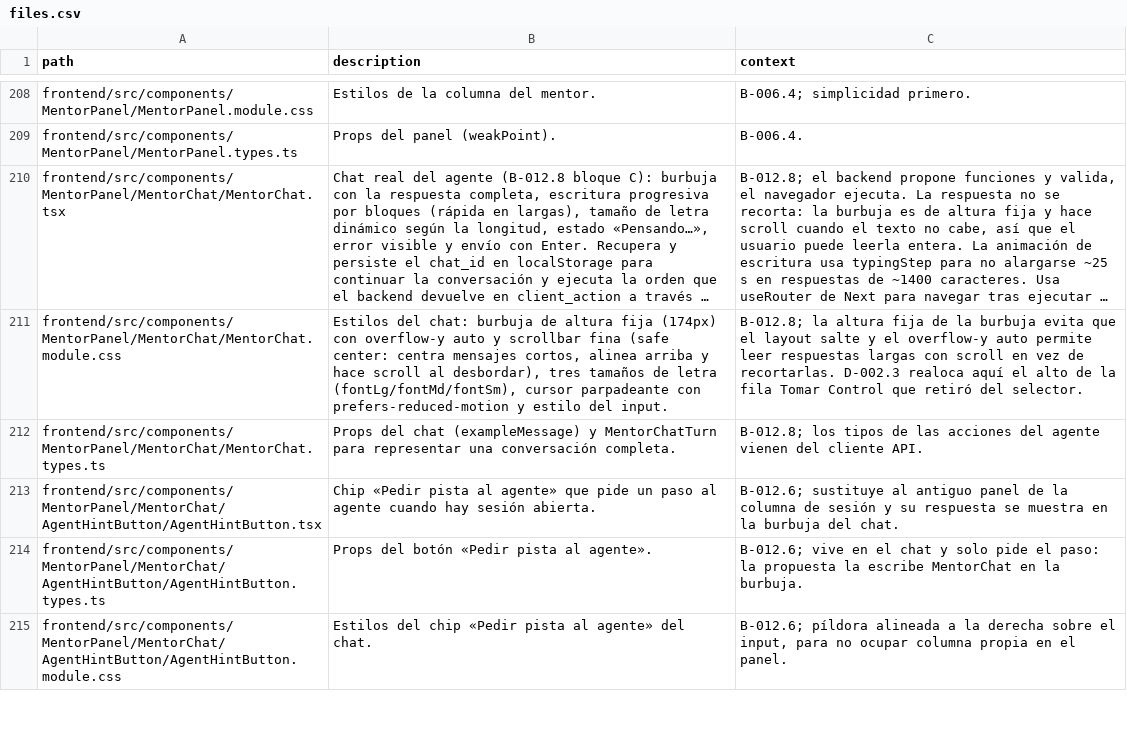
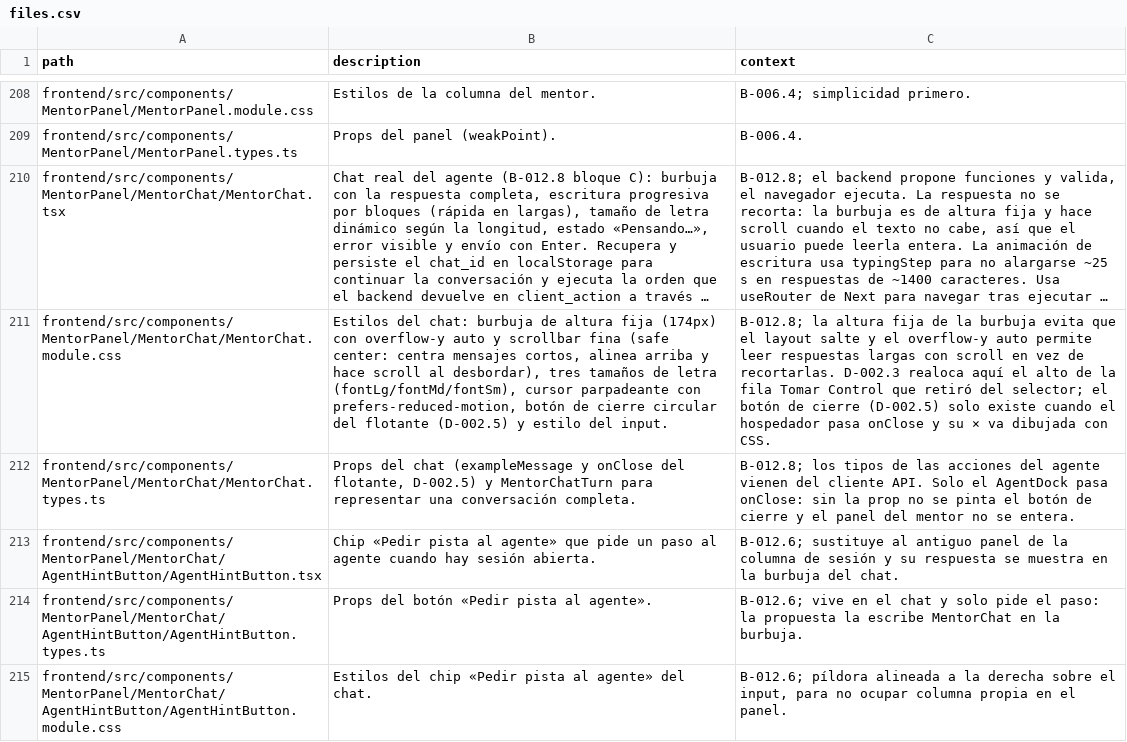
Before and after one commit to andrupax94/PianoMentor-IA, a CSV file: docs/architecture/files.csv, drawn as a sheet; only a part is shown, gaps mark what is left out; long unchanged cells end in …; the diff covers the shown part only; the diff names each change by its address in the sheet, - before the commit and + after, or states it on an @@ line.

Commit message:
feat(chat flotante): FAB cerrada por defecto, cierre desde la cabecera y reset al navegar (D-002.5)
El dock de las páginas secundarias arranca cerrado: FAB de 56px con bot.svg y acento dorado; al pulsarla se despliega el panel (animación dockIn de 200ms, con prefers-reduced-motion aparte), que queda montado pero oculto para no perder la conversación. MentorChat gana onClose? para pintar el botón de cierre circular (X dibujada con CSS): sin la prop el panel del mentor no cambia. Escape cierra con stopPropagation, sin robar el atajo. shouldCollapseOnNavigate (predicado puro nuevo en AgentDock.test.ts, 3 casos) devuelve el panel a cerrado en cada navegación. Verificado en vivo en /library; tsc, 284 tests y build en verde; sin componente nuevo: component-tree sigue en 21.

```diff
--- a/docs/architecture/files.csv
+++ b/docs/architecture/files.csv
-B211 (description): …parpadeante con prefers-reduced-motion y estilo…
+B211 (description): …parpadeante con prefers-reduced-motion, botón de cierre circular del flotante (D-002.5) y estilo…
-C211 (context): …retiró del selector.
+C211 (context): …retiró del selector; el botón de cierre (D-002.5) solo existe cuando el hospedador pasa onClose y su × va dibujada con CSS.
-B212 (description): …del chat (exampleMessage) y MentorChatTurn…
+B212 (description): …del chat (exampleMessage y onClose del flotante, D-002.5) y MentorChatTurn…
-C212 (context): …cliente API.
+C212 (context): …cliente API. Solo el AgentDock pasa onClose: sin la prop no se pinta el botón de cierre y el panel del mentor no se entera.
```
Also changed, not shown: 6 edited cells elsewhere in this file, 8 other files.
